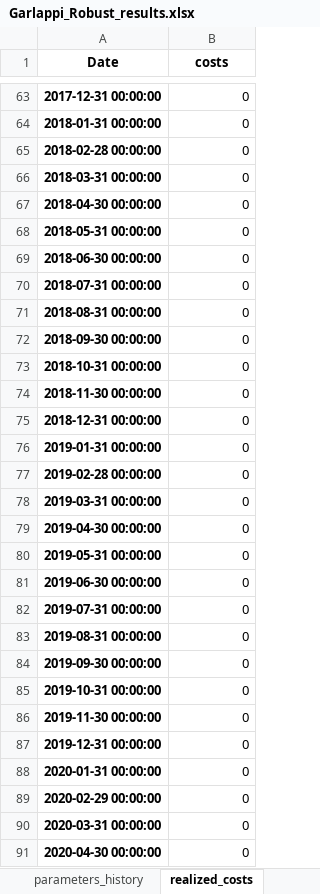
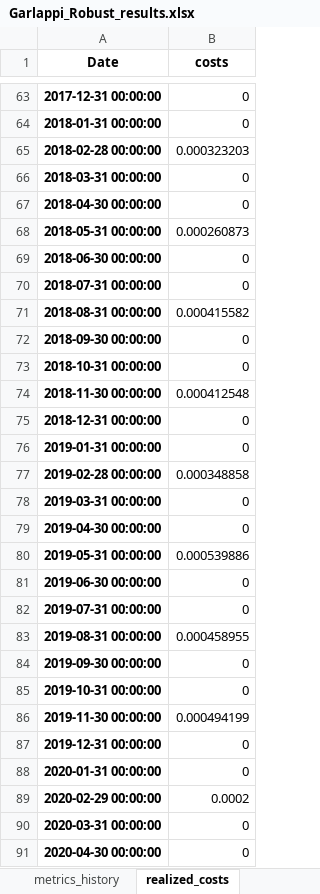
Before and after one commit to Codes-Dennis-Jung/Portfolio_Optimization, an Excel workbook: Garlappi_Robust_results.xlsx, sheet realized_costs, drawn as a sheet; only a part is shown, gaps mark what is left out; values as stored, in another font and other column widths than the file's, no borders; the diff covers the shown part only; the diff names each change by its address in the sheet, - before the commit and + after, or states it on an @@ line.

```diff
--- a/Garlappi_Robust_results.xlsx (sheet realized_costs)
+++ b/Garlappi_Robust_results.xlsx (sheet realized_costs)
-sheet tab: parameters_history
-B65 (costs): 0
+B65 (costs): 0.000323203
-B68 (costs): 0
+B68 (costs): 0.000260873
-B71 (costs): 0
+B71 (costs): 0.000415582
-B74 (costs): 0
+B74 (costs): 0.000412548
-B77 (costs): 0
+B77 (costs): 0.000348858
-B80 (costs): 0
+B80 (costs): 0.000539886
-B83 (costs): 0
+B83 (costs): 0.000458955
-B86 (costs): 0
+B86 (costs): 0.000494199
-B89 (costs): 0
+B89 (costs): 0.0002
```
Also changed, not shown: 22 edited cells elsewhere in this sheet, sheet weights, sheet metrics_history, sheet returns, sheet backtest_metrics, Maximum_Diversification_results.xlsx, Mean_Variance_results.xlsx, 3 other files.
